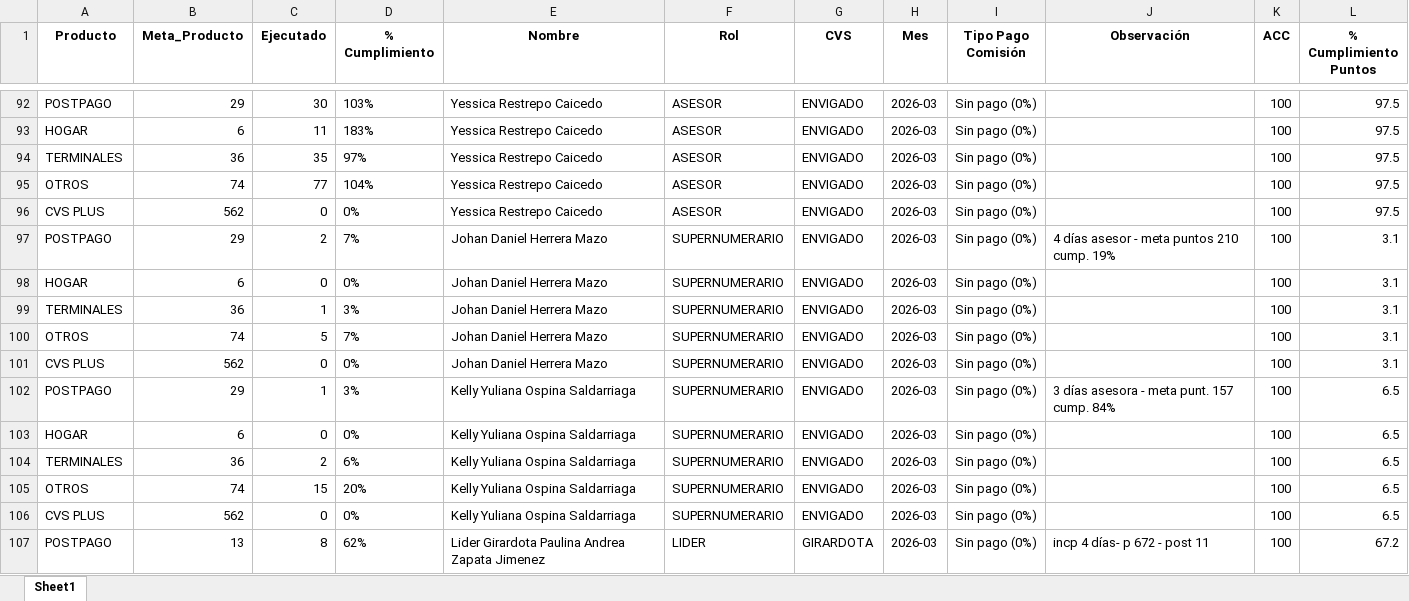
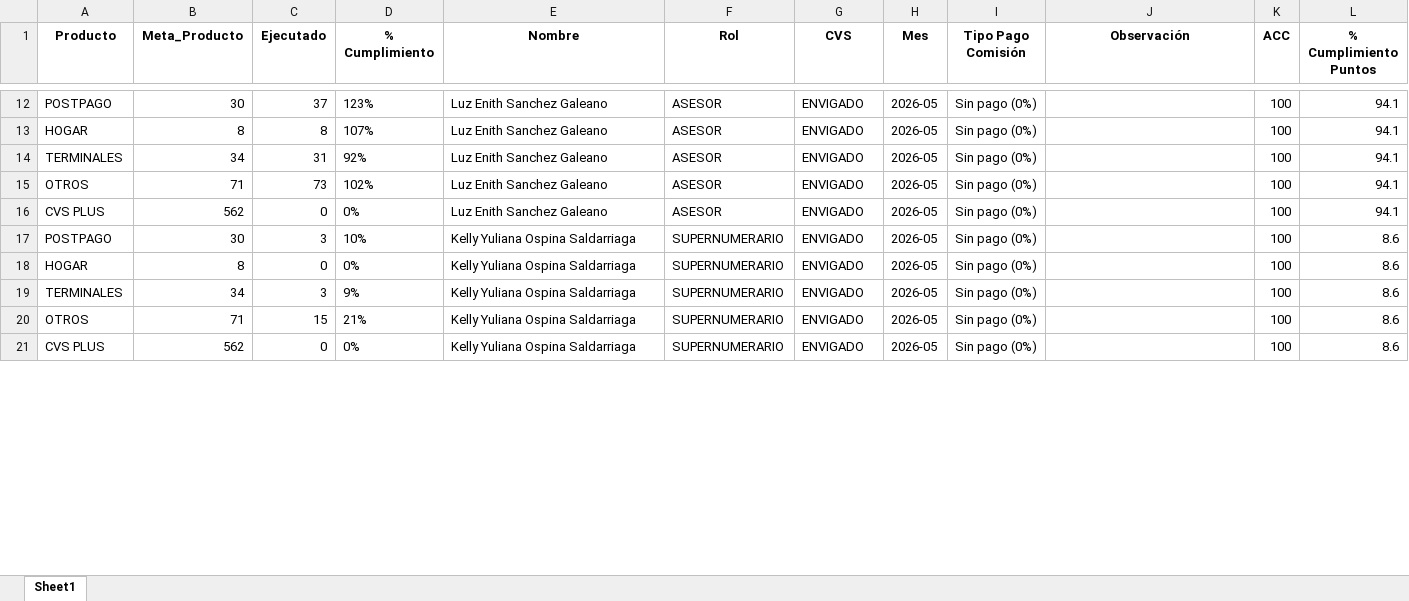
Before and after one commit to Paolam1903/mayocvs, an Excel workbook: data/historico_comisiones.xlsx, sheet Sheet1, drawn as a sheet; only a part is shown, gaps mark what is left out; values as stored, in another font and other column widths than the file's, no borders; removed rows and columns are numbered as before the commit, all else as after; the diff covers the shown part only; the diff names each change by its address in the sheet, - before the commit and + after, or states it on an @@ line.

```diff
--- a/data/historico_comisiones.xlsx (sheet Sheet1)
+++ b/data/historico_comisiones.xlsx (sheet Sheet1)
-B12 (Meta_Producto): 29
+B12 (Meta_Producto): 30
-C12 (Ejecutado): 30
+C12 (Ejecutado): 37
-D12 (% Cumplimiento): 103%
+D12 (% Cumplimiento): 123%
-E12:E16 (Nombre): Yessica Restrepo Caicedo
+E12:E16 (Nombre): Luz Enith Sanchez Galeano
-H12:H16 (Mes): 2026-03
+H12:H16 (Mes): 2026-05
-L12:L16 (% Cumplimiento Puntos): 97.5
+L12:L16 (% Cumplimiento Puntos): 94.1
-B13 (Meta_Producto): 6
+B13 (Meta_Producto): 8
-C13 (Ejecutado): 11
+C13 (Ejecutado): 8
-D13 (% Cumplimiento): 183%
+D13 (% Cumplimiento): 107%
-B14 (Meta_Producto): 36
+B14 (Meta_Producto): 34
-C14 (Ejecutado): 35
+C14 (Ejecutado): 31
-D14 (% Cumplimiento): 97%
+D14 (% Cumplimiento): 92%
-B15 (Meta_Producto): 74
+B15 (Meta_Producto): 71
-C15 (Ejecutado): 77
+C15 (Ejecutado): 73
-D15 (% Cumplimiento): 104%
+D15 (% Cumplimiento): 102%
-row 97: POSTPAGO | 29 | 2 | 7% | Johan Daniel Herrera Mazo | SUPERNUMERARIO | ENVIGADO | 2026-03 | Sin pago (0%) | 4 días asesor - meta puntos 210 cump. 19% | 100 | 3.1
-row 98: HOGAR | 6 | 0 | 0% | Johan Daniel Herrera Mazo | SUPERNUMERARIO | ENVIGADO | 2026-03 | Sin pago (0%) |  | 100 | 3.1
-row 99: TERMINALES | 36 | 1 | 3% | Johan Daniel Herrera Mazo | SUPERNUMERARIO | ENVIGADO | 2026-03 | Sin pago (0%) |  | 100 | 3.1
-row 100: OTROS | 74 | 5 | 7% | Johan Daniel Herrera Mazo | SUPERNUMERARIO | ENVIGADO | 2026-03 | Sin pago (0%) |  | 100 | 3.1
-row 101: CVS PLUS | 562 | 0 | 0% | Johan Daniel Herrera Mazo | SUPERNUMERARIO | ENVIGADO | 2026-03 | Sin pago (0%) |  | 100 | 3.1
-B17 (Meta_Producto): 29
+B17 (Meta_Producto): 30
-C17 (Ejecutado): 1
+C17 (Ejecutado): 3
-D17 (% Cumplimiento): 3%
+D17 (% Cumplimiento): 10%
-H17:H21 (Mes): 2026-03
+H17:H21 (Mes): 2026-05
-J17 (Observación): 3 días asesora - meta punt. 157 cump. 84%
+J17 (Observación): (empty)
-L17:L21 (% Cumplimiento Puntos): 6.5
+L17:L21 (% Cumplimiento Puntos): 8.6
-B18 (Meta_Producto): 6
+B18 (Meta_Producto): 8
-B19 (Meta_Producto): 36
+B19 (Meta_Producto): 34
-C19 (Ejecutado): 2
+C19 (Ejecutado): 3
-D19 (% Cumplimiento): 6%
+D19 (% Cumplimiento): 9%
-B20 (Meta_Producto): 74
+B20 (Meta_Producto): 71
-D20 (% Cumplimiento): 20%
+D20 (% Cumplimiento): 21%
-row 107: POSTPAGO | 13 | 8 | 62% | Lider Girardota Paulina Andrea Zapata Jimenez | LIDER | GIRARDOTA | 2026-03 | Sin pago (0%) | incp 4 días- p 672 - post 11 | 100 | 67.2
```
Also changed, not shown: 134 removed rows and 81 edited cells elsewhere in this sheet, 2 other files.
